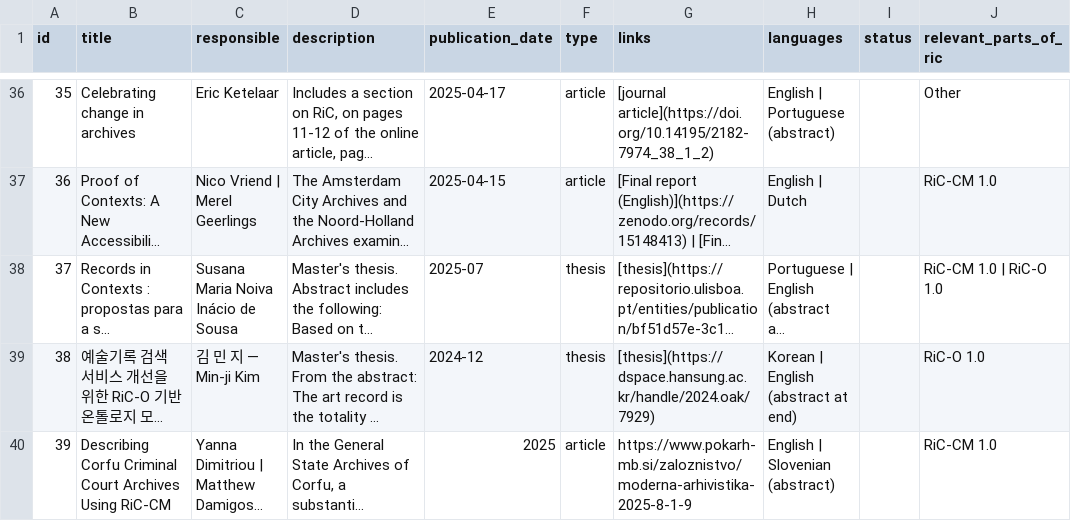
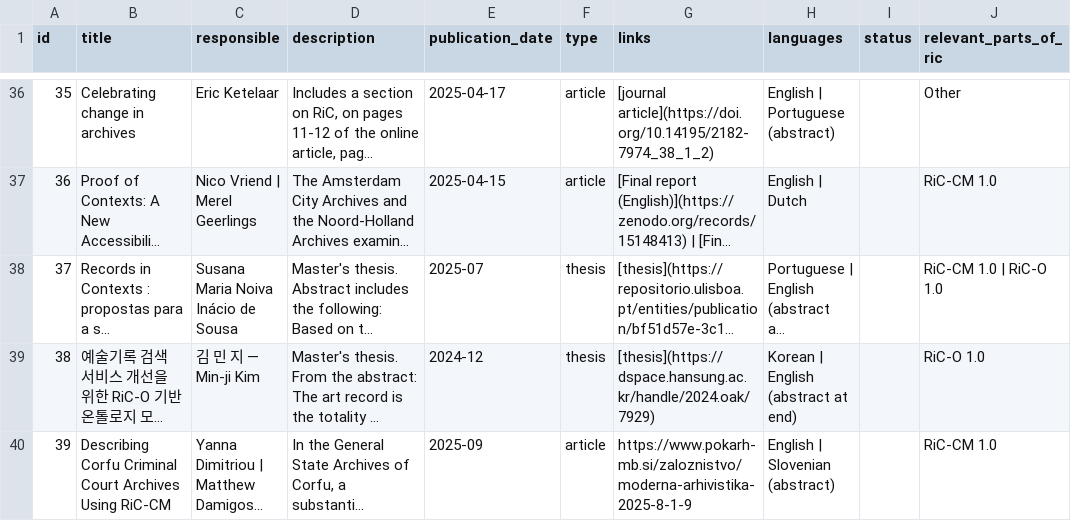
Before and after one commit to ICA-EGAD/RiC-ResourceList, a CSV file: master-document/resource_list.csv, drawn as a sheet; only a part is shown, gaps mark what is left out; long unchanged cells end in …; the diff names each change by its address in the sheet, - before the commit and + after, or states it on an @@ line.

Commit message:
Edit submitted resource

```diff
--- a/master-document/resource_list.csv
+++ b/master-document/resource_list.csv
-E40 (publication_date): 2025
+E40 (publication_date): 2025-09
```
